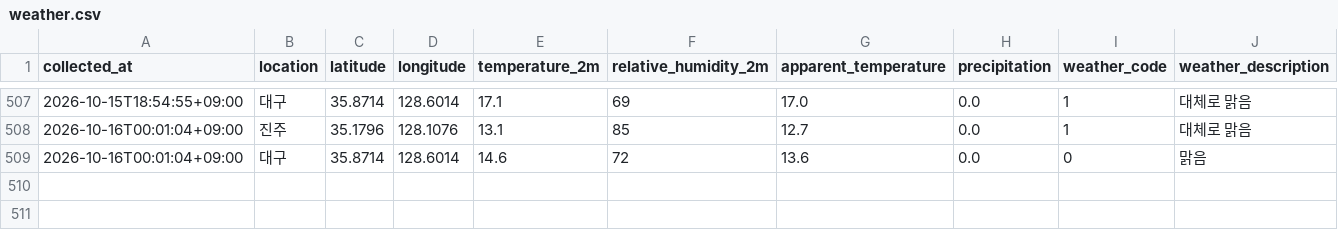
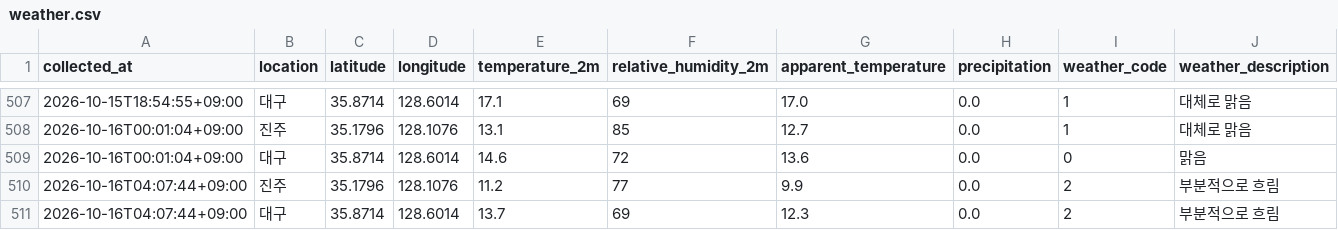
Before and after one commit to bonggoo0705-cyber/jinju_daegu, a CSV file: data/weather.csv, drawn as a sheet; only a part is shown, gaps mark what is left out.

```diff
--- a/data/weather.csv
+++ b/data/weather.csv
@@ -509 +509,3 @@
 2026-10-16T00:01:04+09:00,대구,35.8714,128.6014,14.6,72,13.6,0.0,0,맑음
+2026-10-16T04:07:44+09:00,진주,35.1796,128.1076,11.2,77,9.9,0.0,2,부분적으로 흐림
+2026-10-16T04:07:44+09:00,대구,35.8714,128.6014,13.7,69,12.3,0.0,2,부분적으로 흐림
```
